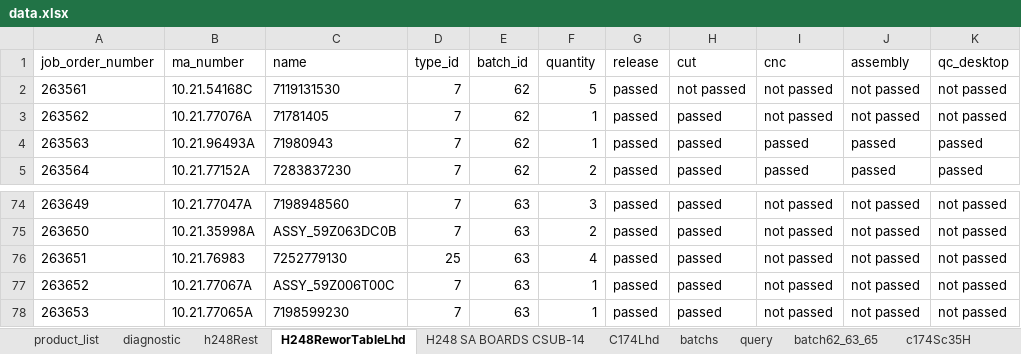
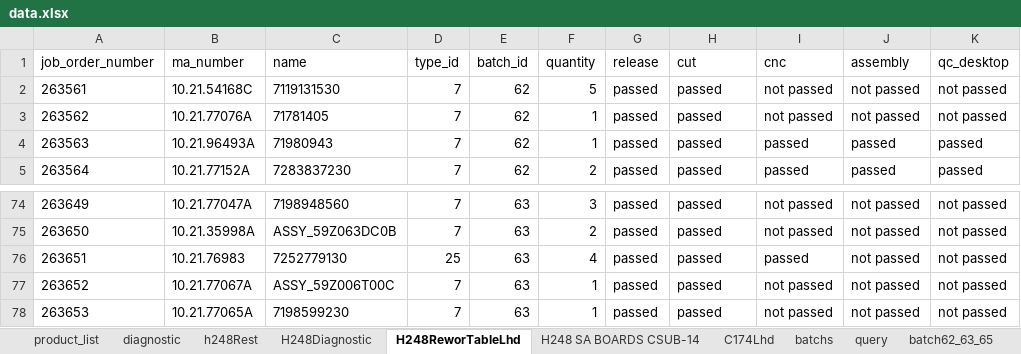
Before and after one commit to pacopacev/jo_engine, an Excel workbook: data.xlsx, sheet H248ReworTableLhd, drawn as a sheet; only a part is shown, gaps mark what is left out; values as stored, in another font and other column widths than the file's, no borders; conditional formats and table styles not drawn; the diff covers the shown part only; the diff names each change by its address in the sheet, - before the commit and + after, or states it on an @@ line.

```diff
--- a/data.xlsx (sheet H248ReworTableLhd)
+++ b/data.xlsx (sheet H248ReworTableLhd)
+sheet tab: H248Diagnostic
-H2 (cut): not passed
+H2 (cut): passed
-I76 (cnc): not passed
+I76 (cnc): passed
```
Also changed, not shown: 11 edited cells elsewhere in this sheet, sheet product_list, sheet h248RHDstatus, sheet C174Lhd, sheet batchs, sheet H248 SA BOARDS CSUB-14, sheet h248Rest, hidden cells.
